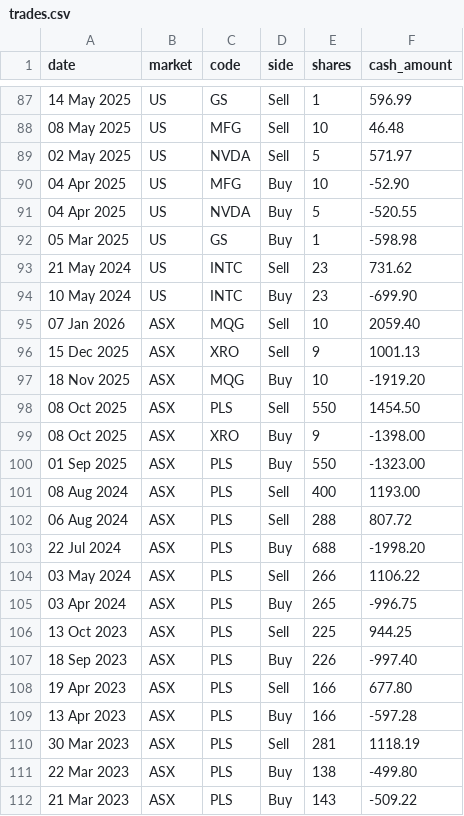
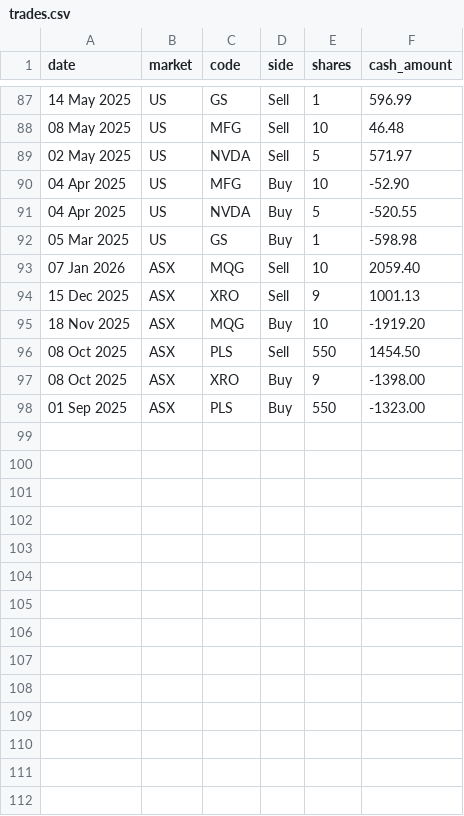
Before and after one commit to leducthinhbui/trading-review, a CSV file: data/trades.csv, drawn as a sheet; only a part is shown, gaps mark what is left out; the diff names each change by its address in the sheet, - before the commit and + after, or states it on an @@ line.

```diff
--- a/data/trades.csv
+++ b/data/trades.csv
-row 93: 21 May 2024 | US | INTC | Sell | 23 | 731.62
-row 94: 10 May 2024 | US | INTC | Buy | 23 | -699.90
-row 101: 08 Aug 2024 | ASX | PLS | Sell | 400 | 1193.00
-row 102: 06 Aug 2024 | ASX | PLS | Sell | 288 | 807.72
-row 103: 22 Jul 2024 | ASX | PLS | Buy | 688 | -1998.20
-row 104: 03 May 2024 | ASX | PLS | Sell | 266 | 1106.22
-row 105: 03 Apr 2024 | ASX | PLS | Buy | 265 | -996.75
-row 106: 13 Oct 2023 | ASX | PLS | Sell | 225 | 944.25
-row 107: 18 Sep 2023 | ASX | PLS | Buy | 226 | -997.40
-row 108: 19 Apr 2023 | ASX | PLS | Sell | 166 | 677.80
-row 109: 13 Apr 2023 | ASX | PLS | Buy | 166 | -597.28
-row 110: 30 Mar 2023 | ASX | PLS | Sell | 281 | 1118.19
-row 111: 22 Mar 2023 | ASX | PLS | Buy | 138 | -499.80
-row 112: 21 Mar 2023 | ASX | PLS | Buy | 143 | -509.22
```
Also changed, not shown: data/buys.csv, data/sells.csv, 4 other files.
